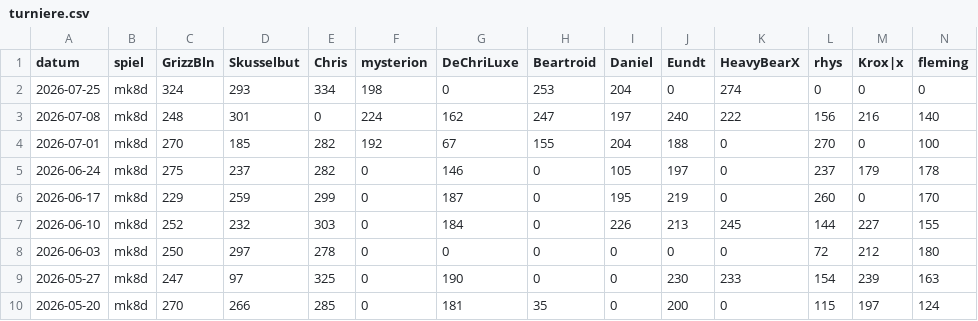
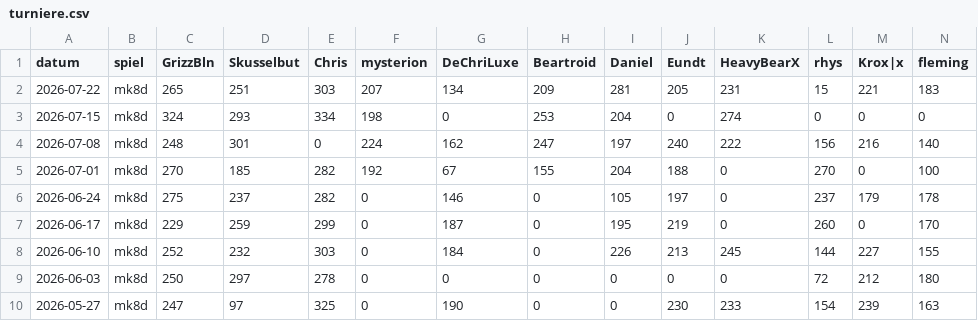
Before and after one commit to d462r8hj/MarioKartCharts, a CSV file: turniere.csv, drawn as a sheet; only a part is shown; the shorter side is filled out with more unchanged rows; addresses are those after the commit; rows hold the shown columns only; the diff names each change by its address in the sheet, - before the commit and + after, or states it on an @@ line.

Commit message:
Update turniere.csv

```diff
--- a/turniere.csv
+++ b/turniere.csv
+row 2: 2026-07-22 | mk8d | 265 | 251 | 303 | 207 | 134 | 209 | 281 | 205 | 231 | 15 | 221 | 183
-A3 (datum): 2026-07-25
+A3 (datum): 2026-07-15
```
